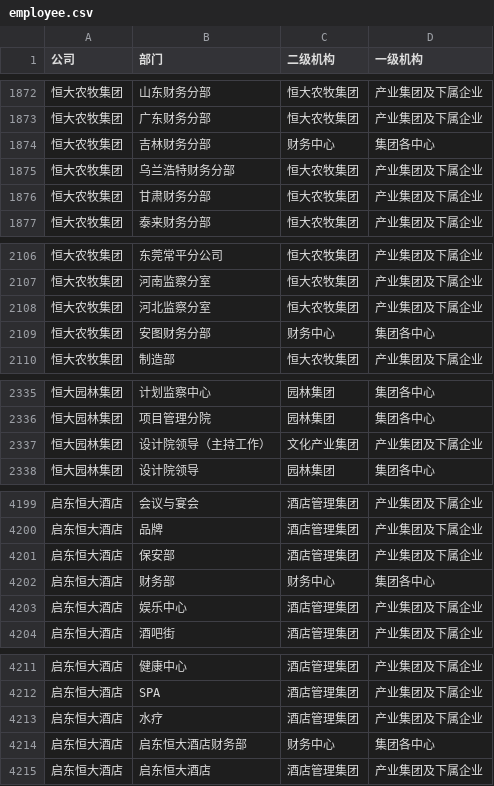
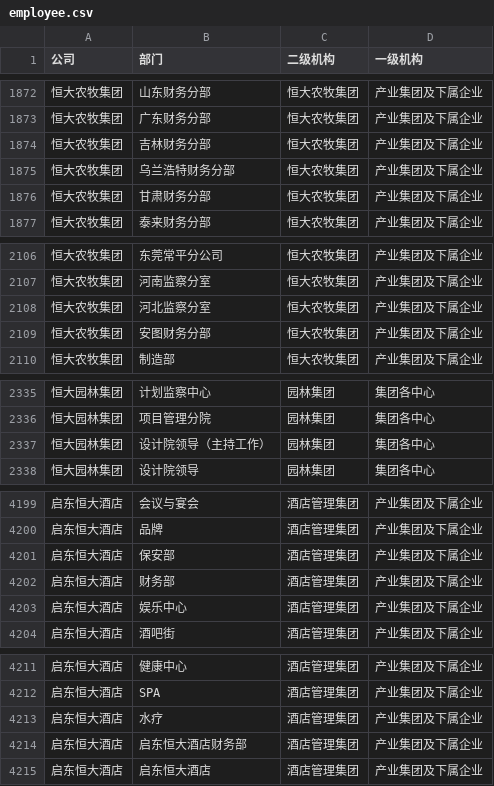
Before and after one commit to Char-CN/WSDL2JAVA, a CSV file: resource/employee.csv, drawn as a sheet; only a part is shown, gaps mark what is left out; the diff covers the shown part only.

```diff
--- a/resource/employee.csv
+++ b/resource/employee.csv
@@ -1873,3 +1873,3 @@
 恒大农牧集团	广东财务分部	恒大农牧集团	产业集团及下属企业
-恒大农牧集团	吉林财务分部	财务中心	集团各中心
+恒大农牧集团	吉林财务分部	恒大农牧集团	产业集团及下属企业
 恒大农牧集团	乌兰浩特财务分部	恒大农牧集团	产业集团及下属企业
@@ -2108,3 +2108,3 @@
 恒大农牧集团	河北监察分室	恒大农牧集团	产业集团及下属企业
-恒大农牧集团	安图财务分部	财务中心	集团各中心
+恒大农牧集团	安图财务分部	恒大农牧集团	产业集团及下属企业
 恒大农牧集团	制造部	恒大农牧集团	产业集团及下属企业
@@ -2336,3 +2336,3 @@
 恒大园林集团	项目管理分院	园林集团	集团各中心
-恒大园林集团	设计院领导（主持工作）	文化产业集团	产业集团及下属企业
+恒大园林集团	设计院领导（主持工作）	园林集团	集团各中心
 恒大园林集团	设计院领导	园林集团	集团各中心
@@ -4201,3 +4201,3 @@
 启东恒大酒店	保安部	酒店管理集团	产业集团及下属企业
-启东恒大酒店	财务部	财务中心	集团各中心
+启东恒大酒店	财务部	酒店管理集团	产业集团及下属企业
 启东恒大酒店	娱乐中心	酒店管理集团	产业集团及下属企业
@@ -4213,3 +4213,3 @@
 启东恒大酒店	水疗	酒店管理集团	产业集团及下属企业
-启东恒大酒店	启东恒大酒店财务部	财务中心	集团各中心
+启东恒大酒店	启东恒大酒店财务部	酒店管理集团	产业集团及下属企业
 启东恒大酒店	启东恒大酒店	酒店管理集团	产业集团及下属企业
```
Also changed, not shown: 40 edited cells elsewhere in this file.
